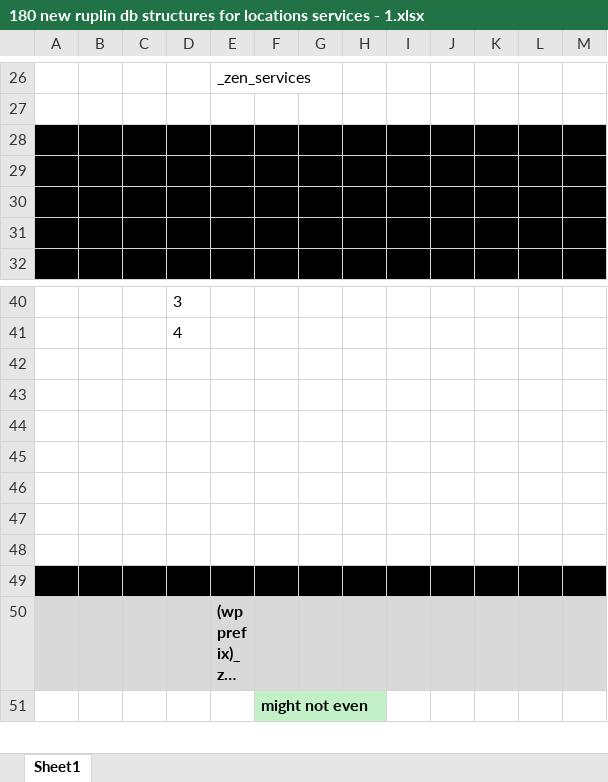
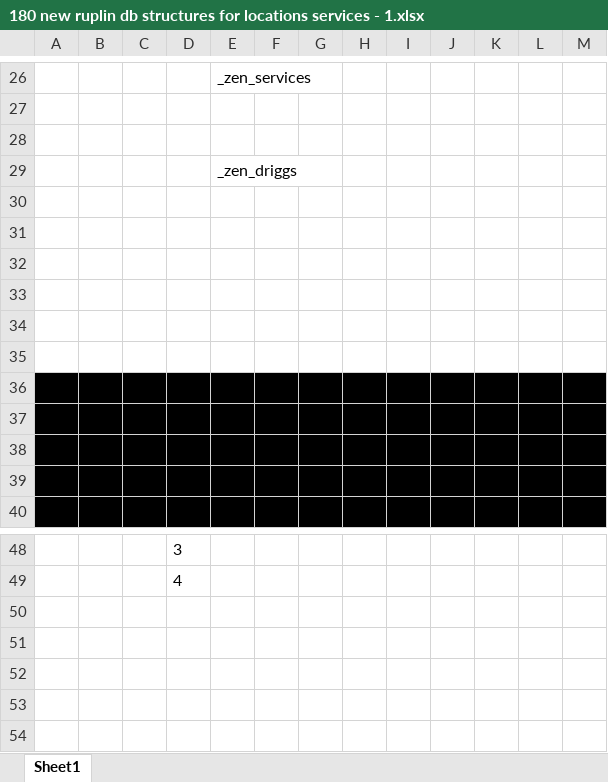
Before and after one commit to transatlanticvoyage/snefuru4, an Excel workbook: FileGunBasin/9 August-04 StormBasin/180 new ruplin db structures for locations services/180 new ruplin db structures for locations services - 1.xlsx, sheet Sheet1, drawn as a sheet; only a part is shown, gaps mark what is left out; the shorter side is filled out with more unchanged rows; long unchanged cells end in …; values as stored, in another font and other column widths than the file's, no borders; the diff covers the shown part only; the diff names each change by its address in the sheet, - before the commit and + after, or states it on an @@ line.

```diff
--- a/FileGunBasin/9 August-04 StormBasin/180 new ruplin db structures for locations services/180 new ruplin db structures for locations services - 1.xlsx (sheet Sheet1)
+++ b/FileGunBasin/9 August-04 StormBasin/180 new ruplin db structures for locations services/180 new ruplin db structures for locations services - 1.xlsx (sheet Sheet1)
-A28:M28 fill: #000000
+A28:M28 fill: none
+row 29:  |  |  |  | _zen_driggs
+row 30: (empty)
+row 31: (empty)
+row 32: (empty)
+row 33: (empty)
+row 34: (empty)
+row 35: (empty)
+row 36: (empty)
+row 50: (empty)
+row 51: (empty)
+row 52: (empty)
```
Also changed, not shown: 45 added rows elsewhere in this sheet, 2 other files.
